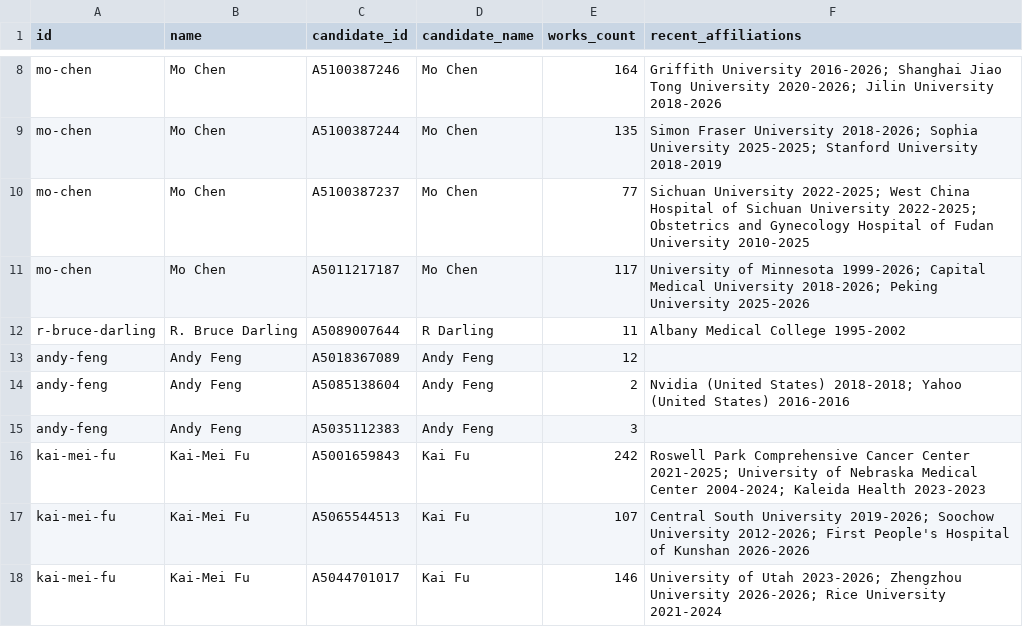
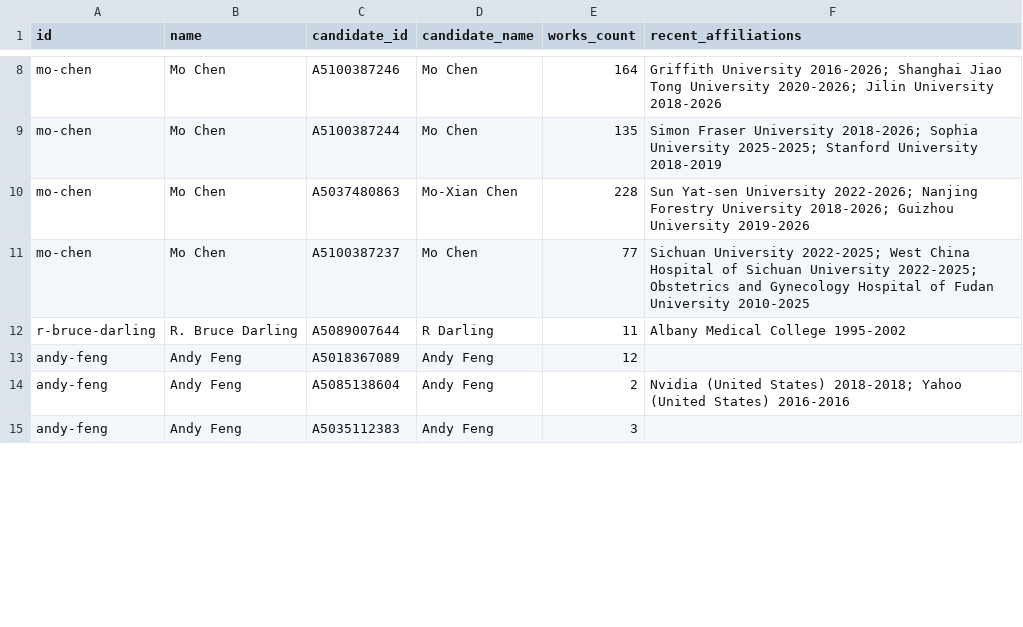
Before and after one commit to pisan-labs/research-map, a CSV file: rosters/uw-coe-openalex-candidates.csv, drawn as a sheet; only a part is shown, gaps mark what is left out; the diff covers the shown part only.

```diff
--- a/rosters/uw-coe-openalex-candidates.csv
+++ b/rosters/uw-coe-openalex-candidates.csv
@@ -9,4 +9,4 @@ mo-chen,Mo Chen,A5100387246,Mo Chen,164,Griffith University 2016-2026; Shanghai
 mo-chen,Mo Chen,A5100387244,Mo Chen,135,Simon Fraser University 2018-2026; Sophia University 2025-2025; Stanford University 2018-2019
+mo-chen,Mo Chen,A5037480863,Mo‐Xian Chen,228,Sun Yat-sen University 2022-2026; Nanjing Forestry University 2018-2026; Guizhou University 2019-2026
 mo-chen,Mo Chen,A5100387237,Mo Chen,77,Sichuan University 2022-2025; West China Hospital of Sichuan University 2022-2025; Obstetrics and Gynecology Hospital of Fudan University 2010-2025
-mo-chen,Mo Chen,A5011217187,Mo Chen,117,University of Minnesota 1999-2026; Capital Medical University 2018-2026; Peking University 2025-2026
 r-bruce-darling,R. Bruce Darling,A5089007644,R Darling,11,Albany Medical College 1995-2002
@@ -15,4 +15 @@ andy-feng,Andy Feng,A5085138604,Andy Feng,2,Nvidia (United States) 2018-2018; Ya
 andy-feng,Andy Feng,A5035112383,Andy Feng,3,
-kai-mei-fu,Kai-Mei Fu,A5001659843,Kai Fu,242,Roswell Park Comprehensive Cancer Center 2021-2025; University of Nebraska Medical Center 2004-2024; Kaleida Health 2023-2023
-kai-mei-fu,Kai-Mei Fu,A5065544513,Kai Fu,107,Central South University 2019-2026; Soochow University 2012-2026; First People's Hospital of Kunshan 2026-2026
-kai-mei-fu,Kai-Mei Fu,A5044701017,Kai Fu,146,University of Utah 2023-2026; Zhengzhou University 2026-2026; Rice University 2021-2024
```
Also changed, not shown: 3 added rows and 14 removed rows elsewhere in this file, rosters/uw-coe-openalex-matches.csv, 2 other files.
